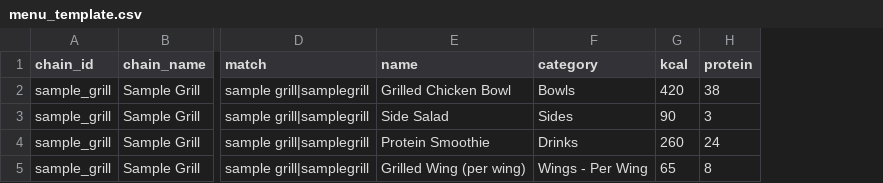
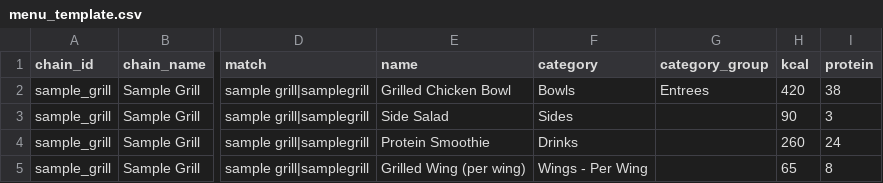
Before and after one commit to zja1999/macromap, a CSV file: data/menu_template.csv, drawn as a sheet; only a part is shown, gaps mark what is left out; the diff names each change by its address in the sheet, - before the commit and + after, or states it on an @@ line.

```diff
--- a/data/menu_template.csv
+++ b/data/menu_template.csv
+column G (category_group), row 2: Entrees
```
Also changed, not shown: 5 other files.
